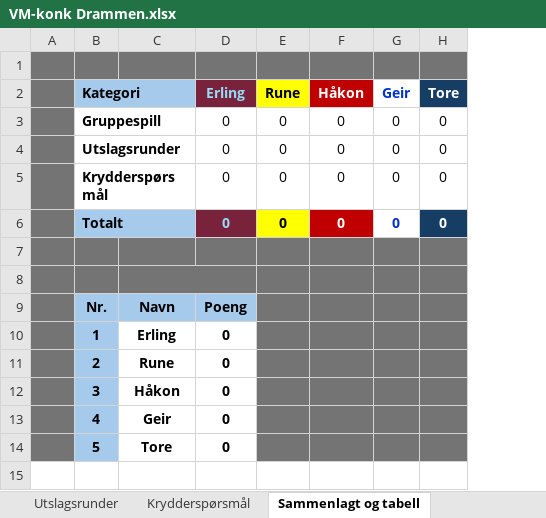
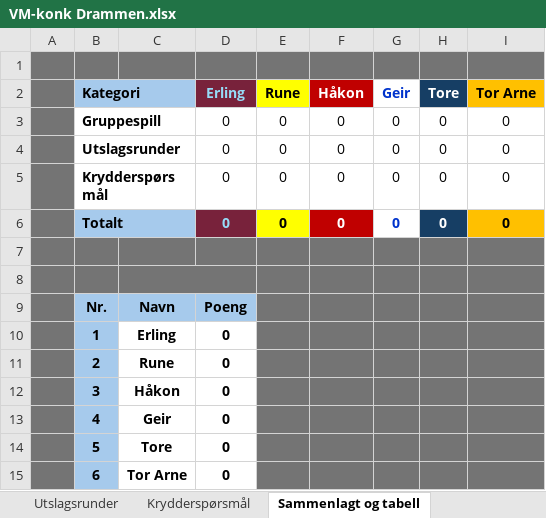
Before and after one commit to NokahM/vm-tipping-2026, an Excel workbook: data/VM-konk Drammen.xlsx, sheet Sammenlagt og tabell, drawn as a sheet; values as stored, in another font and other column widths than the file's, no borders; the diff names each change by its address in the sheet, - before the commit and + after, or states it on an @@ line.

```diff
--- a/data/VM-konk Drammen.xlsx (sheet Sammenlagt og tabell)
+++ b/data/VM-konk Drammen.xlsx (sheet Sammenlagt og tabell)
+column I (Tor Arne), rows 3-6: all 0
+row 15:  | 6 | Tor Arne | 0
```
Also changed, not shown: sheet Gruppespill, sheet Utslagsrunder, sheet Krydderspørsmål, formulas that keep their value, data/VM-konk alles tips.xlsx, 3 other files.
